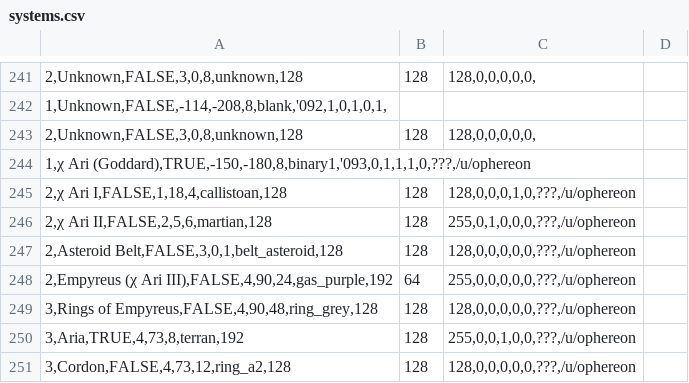
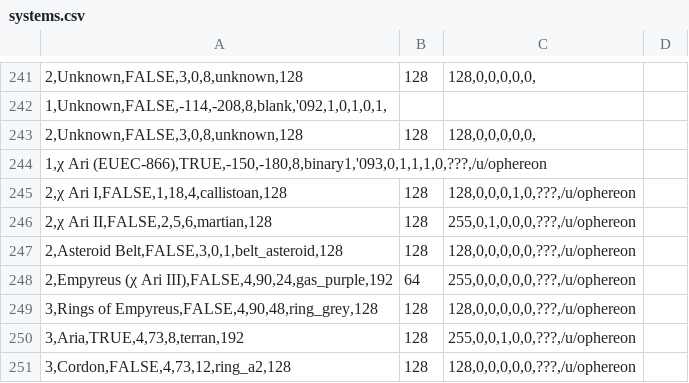
Before and after one commit to ophereon/StarMap, a CSV file: systems.csv, drawn as a sheet; only a part is shown, gaps mark what is left out; the diff names each change by its address in the sheet, - before the commit and + after, or states it on an @@ line.

Commit message:
171030 2042

```diff
--- a/systems.csv
+++ b/systems.csv
-A244: 1,χ Ari (Goddard),TRUE,-150,-180,8,binary1,'093,0,1,1,1,0,???,/u/ophereon
+A244: 1,χ Ari (EUEC-866),TRUE,-150,-180,8,binary1,'093,0,1,1,1,0,???,/u/ophereon
```
